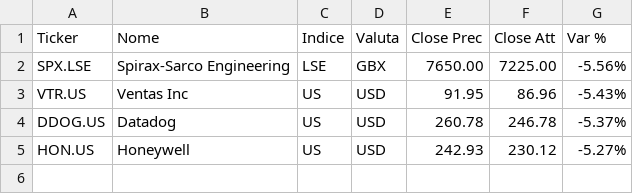
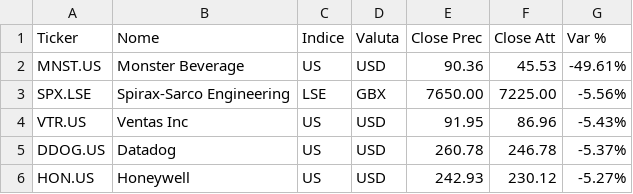
Before and after one commit to chry791/stock-monitor, a CSV file: docs/reports/alert_report_2026-08-11.csv, drawn as a sheet.

```diff
--- a/docs/reports/alert_report_2026-08-11.csv
+++ b/docs/reports/alert_report_2026-08-11.csv
@@ -1,2 +1,3 @@
 Ticker,Nome,Indice,Valuta,Close Prec,Close Att,Var %
+MNST.US,Monster Beverage,US,USD,90.36,45.53,-49.61%
 SPX.LSE,Spirax-Sarco Engineering,LSE,GBX,7650.00,7225.00,-5.56%
```
Also changed, not shown: 3 other files.
